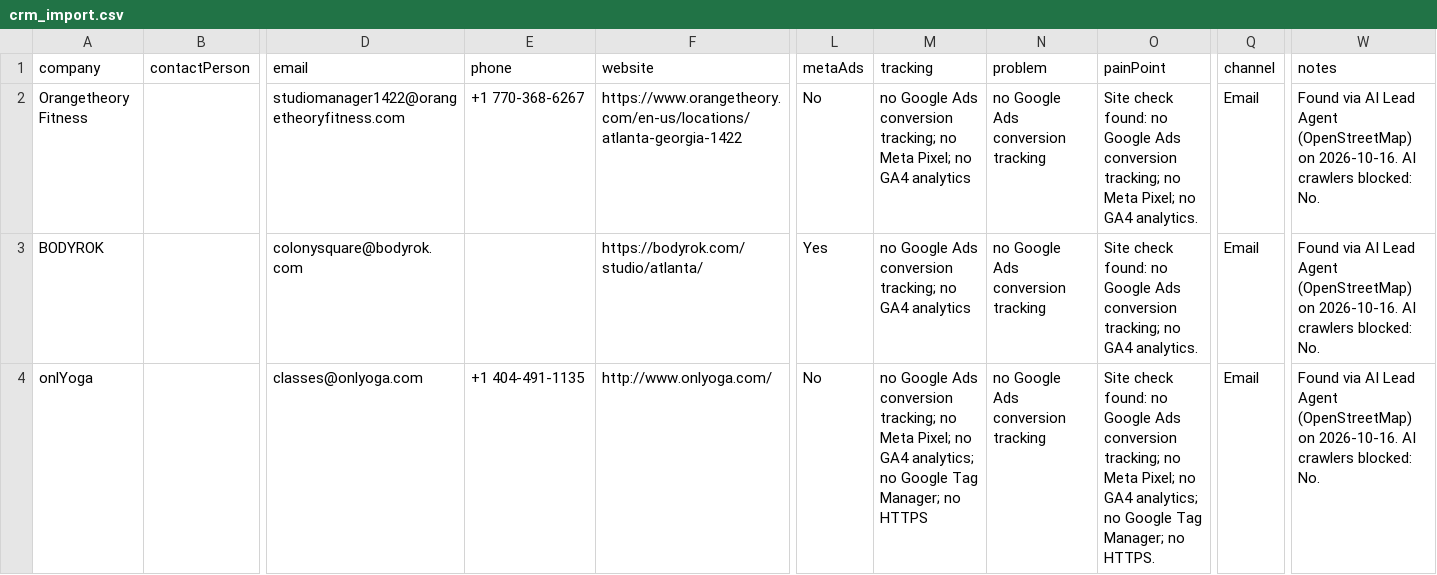
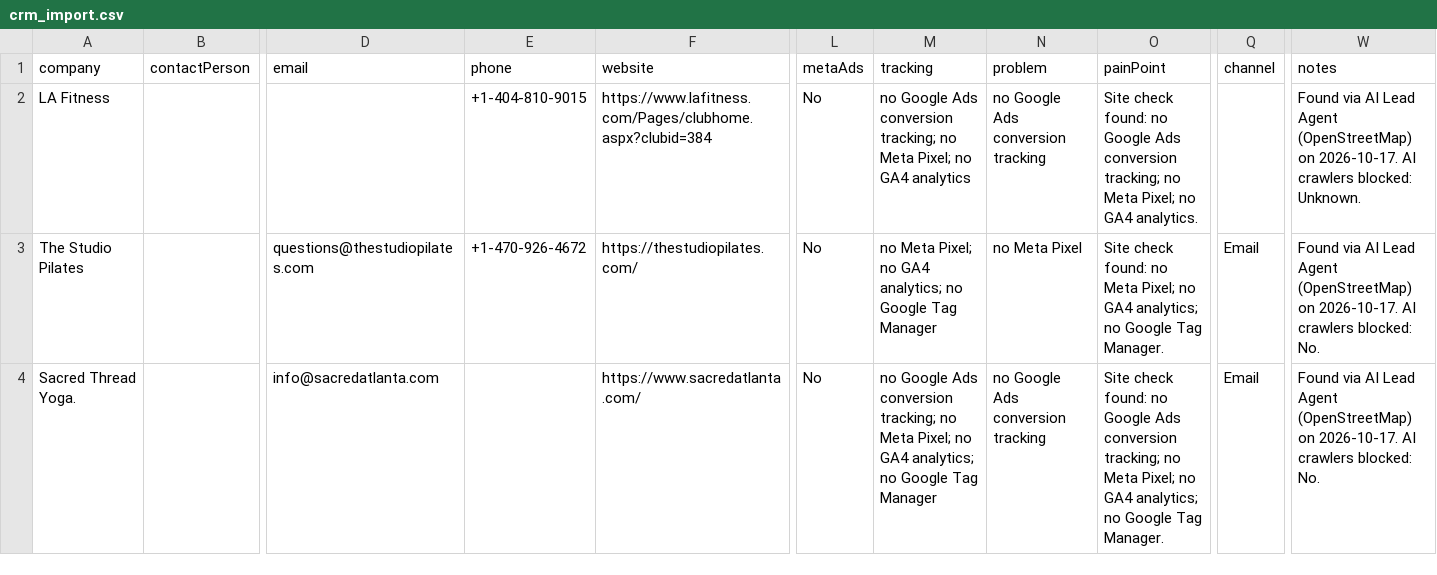
Before and after one commit to israrahmadengr-blip/israragent, a CSV file: data/crm_import.csv, drawn as a sheet; only a part is shown, gaps mark what is left out; removed rows and columns are numbered as before the commit, all else as after; rows hold the shown columns only; the diff covers the shown part only; the diff names each change by its address in the sheet, - before the commit and + after, or states it on an @@ line.

Commit message:
Daily lead run: 2026-10-17

```diff
--- a/data/crm_import.csv
+++ b/data/crm_import.csv
-A2 (company): Orangetheory Fitness
+A2 (company): LA Fitness
-D2 (email): studiomanager1422@orangetheoryfitness.com
+D2 (email): (empty)
-E2 (phone): +1 770-368-6267
+E2 (phone): +1-404-810-9015
-F2 (website): https://www.orangetheory.com/en-us/locations/atlanta-georgia-1422
+F2 (website): https://www.lafitness.com/Pages/clubhome.aspx?clubid=384
-Q2 (channel): Email
+Q2 (channel): (empty)
-W2 (notes): …(OpenStreetMap) on 2026-10-16. AI crawlers blocked: No.
+W2 (notes): …(OpenStreetMap) on 2026-10-17. AI crawlers blocked: Unknown.
-row 3: BODYROK |  | colonysquare@bodyrok.com |  | https://bodyrok.com/studio/atlanta/ | Yes | no Google Ads conversion tracking; no GA4 analytics | no Google Ads conversion tracking | Site check found: no Google Ads conversion tracking; no GA4 analytics. | Email | Found via AI Lead Agent (OpenStreetMap) on 2026-10-16. AI crawlers blocked: No.
+row 3: The Studio Pilates |  | questions@thestudiopilates.com | +1-470-926-4672 | https://thestudiopilates.com/ | No | no Meta Pixel; no GA4 analytics; no Google Tag Manager | no Meta Pixel | Site check found: no Meta Pixel; no GA4 analytics; no Google Tag Manager. | Email | Found via AI Lead Agent (OpenStreetMap) on 2026-10-17. AI crawlers blocked: No.
-A4 (company): onlYoga
+A4 (company): Sacred Thread Yoga.
-D4 (email): classes@onlyoga.com
+D4 (email): info@sacredatlanta.com
-E4 (phone): +1 404-491-1135
+E4 (phone): (empty)
-F4 (website): http://www.onlyoga.com/
+F4 (website): https://www.sacredatlanta.com/
-M4 (tracking): …Google Tag Manager; no HTTPS
+M4 (tracking): …Google Tag Manager
-O4 (painPoint): …Google Tag Manager; no HTTPS.
+O4 (painPoint): …Google Tag Manager.
-W4 (notes): …(OpenStreetMap) on 2026-10-16. AI crawlers…
+W4 (notes): …(OpenStreetMap) on 2026-10-17. AI crawlers…
```
Also changed, not shown: 2 added rows, 2 removed rows and 70 edited cells elsewhere in this file, 1 other file.
